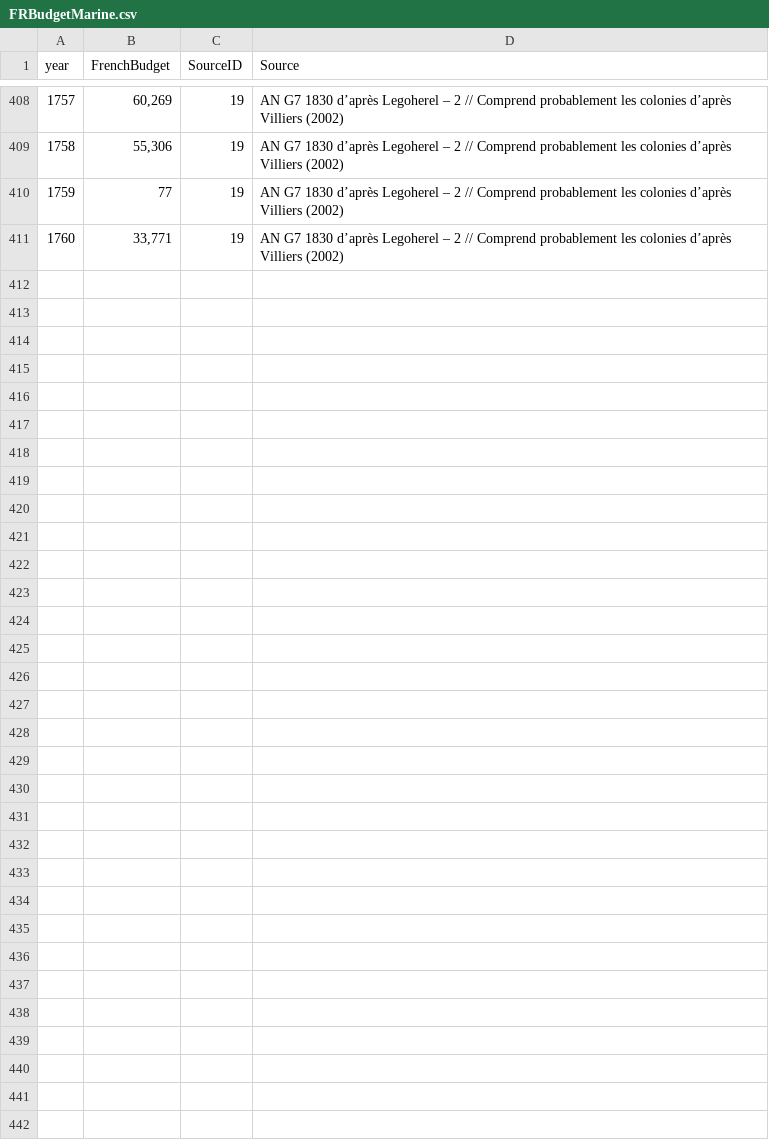
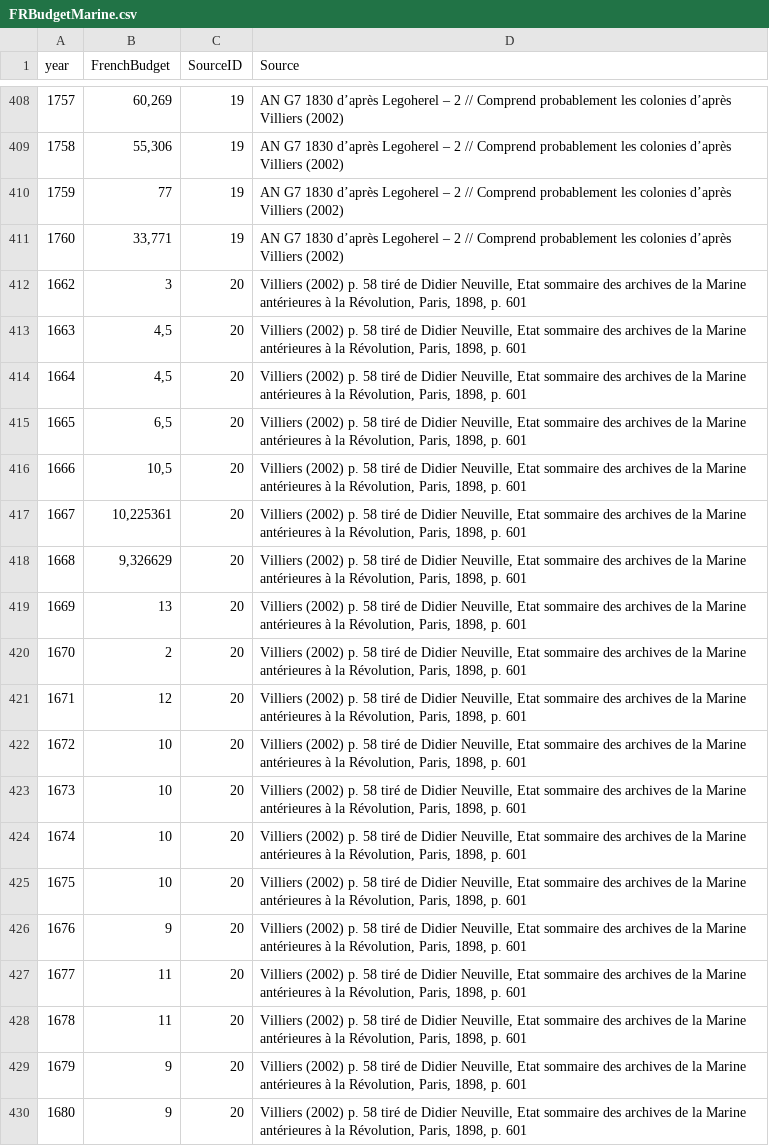
Before and after one commit to gdaudin/2016-Hamburg-Impact-of-War, a CSV file: External Data/FRBudgetMarine.csv, drawn as a sheet; only a part is shown, gaps mark what is left out; the diff covers the shown part only.

Commit message:
Nouvelles données Villiers pour budget FR 1662-1690
Signed-off-by: Guillaume Daudin <gdaudin@mac.com>

```diff
--- a/External Data/FRBudgetMarine.csv
+++ b/External Data/FRBudgetMarine.csv
@@ -411 +411,20 @@ year,FrenchBudget,SourceID,Source
 1760,"33,771",19,AN G7 1830 d’après Legoherel – 2 // Comprend probablement les colonies d’après Villiers (2002)
+1662,3,20,"Villiers (2002) p. 58 tiré de Didier Neuville, Etat sommaire des archives de la Marine antérieures à la Révolution, Paris, 1898, p. 601"
+1663,"4,5",20,"Villiers (2002) p. 58 tiré de Didier Neuville, Etat sommaire des archives de la Marine antérieures à la Révolution, Paris, 1898, p. 601"
+1664,"4,5",20,"Villiers (2002) p. 58 tiré de Didier Neuville, Etat sommaire des archives de la Marine antérieures à la Révolution, Paris, 1898, p. 601"
+1665,"6,5",20,"Villiers (2002) p. 58 tiré de Didier Neuville, Etat sommaire des archives de la Marine antérieures à la Révolution, Paris, 1898, p. 601"
+1666,"10,5",20,"Villiers (2002) p. 58 tiré de Didier Neuville, Etat sommaire des archives de la Marine antérieures à la Révolution, Paris, 1898, p. 601"
+1667,"10,225361",20,"Villiers (2002) p. 58 tiré de Didier Neuville, Etat sommaire des archives de la Marine antérieures à la Révolution, Paris, 1898, p. 601"
+1668,"9,326629",20,"Villiers (2002) p. 58 tiré de Didier Neuville, Etat sommaire des archives de la Marine antérieures à la Révolution, Paris, 1898, p. 601"
+1669,13,20,"Villiers (2002) p. 58 tiré de Didier Neuville, Etat sommaire des archives de la Marine antérieures à la Révolution, Paris, 1898, p. 601"
+1670,2,20,"Villiers (2002) p. 58 tiré de Didier Neuville, Etat sommaire des archives de la Marine antérieures à la Révolution, Paris, 1898, p. 601"
+1671,12,20,"Villiers (2002) p. 58 tiré de Didier Neuville, Etat sommaire des archives de la Marine antérieures à la Révolution, Paris, 1898, p. 601"
+1672,10,20,"Villiers (2002) p. 58 tiré de Didier Neuville, Etat sommaire des archives de la Marine antérieures à la Révolution, Paris, 1898, p. 601"
+1673,10,20,"Villiers (2002) p. 58 tiré de Didier Neuville, Etat sommaire des archives de la Marine antérieures à la Révolution, Paris, 1898, p. 601"
+1674,10,20,"Villiers (2002) p. 58 tiré de Didier Neuville, Etat sommaire des archives de la Marine antérieures à la Révolution, Paris, 1898, p. 601"
+1675,10,20,"Villiers (2002) p. 58 tiré de Didier Neuville, Etat sommaire des archives de la Marine antérieures à la Révolution, Paris, 1898, p. 601"
+1676,9,20,"Villiers (2002) p. 58 tiré de Didier Neuville, Etat sommaire des archives de la Marine antérieures à la Révolution, Paris, 1898, p. 601"
+1677,11,20,"Villiers (2002) p. 58 tiré de Didier Neuville, Etat sommaire des archives de la Marine antérieures à la Révolution, Paris, 1898, p. 601"
+1678,11,20,"Villiers (2002) p. 58 tiré de Didier Neuville, Etat sommaire des archives de la Marine antérieures à la Révolution, Paris, 1898, p. 601"
+1679,9,20,"Villiers (2002) p. 58 tiré de Didier Neuville, Etat sommaire des archives de la Marine antérieures à la Révolution, Paris, 1898, p. 601"
+1680,9,20,"Villiers (2002) p. 58 tiré de Didier Neuville, Etat sommaire des archives de la Marine antérieures à la Révolution, Paris, 1898, p. 601"
```
Also changed, not shown: 10 added rows elsewhere in this file.
